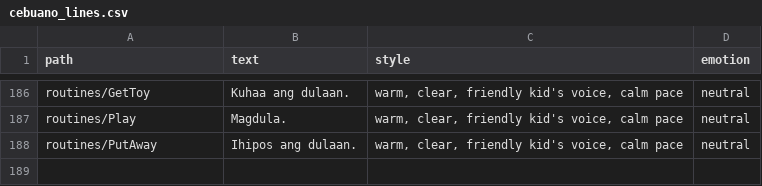
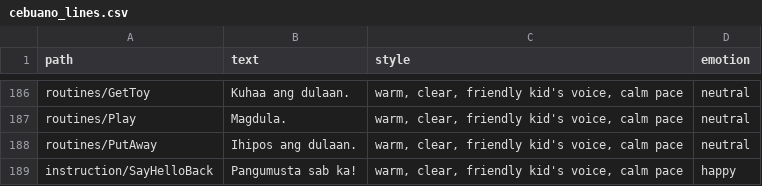
Before and after one commit to Bensams/Aumazing, a CSV file: tools/voice_gen/cebuano_lines.csv, drawn as a sheet; only a part is shown, gaps mark what is left out; the diff names each change by its address in the sheet, - before the commit and + after, or states it on an @@ line.

```diff
--- a/tools/voice_gen/cebuano_lines.csv
+++ b/tools/voice_gen/cebuano_lines.csv
+row 189: instruction/SayHelloBack | Pangumusta sab ka! | warm, clear, friendly kid's voice, calm pace | happy
```
Also changed, not shown: tools/voice_gen/lines.csv, tools/voice_gen/tagalog_lines.csv, 36 other files.
